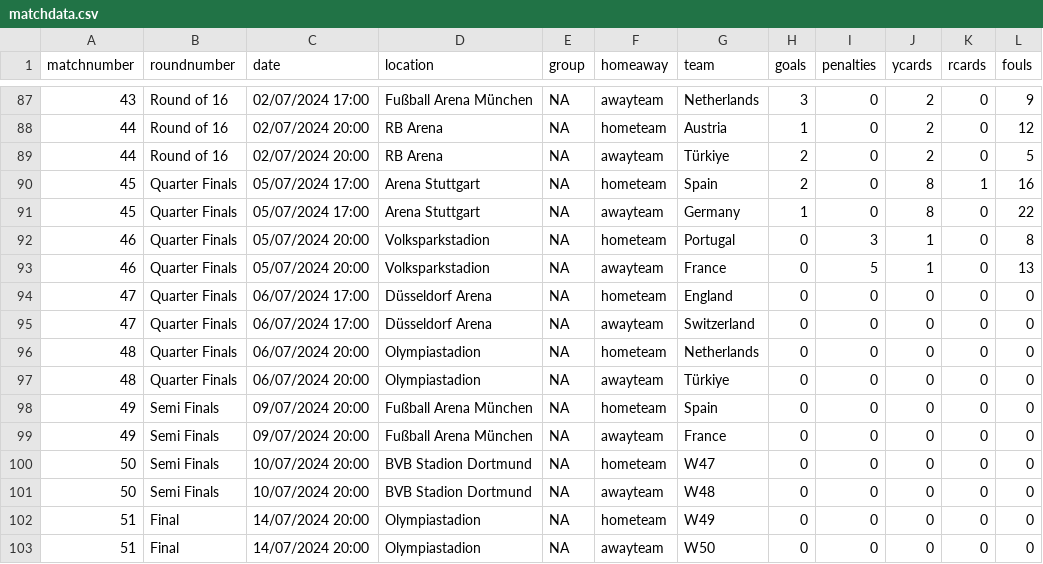
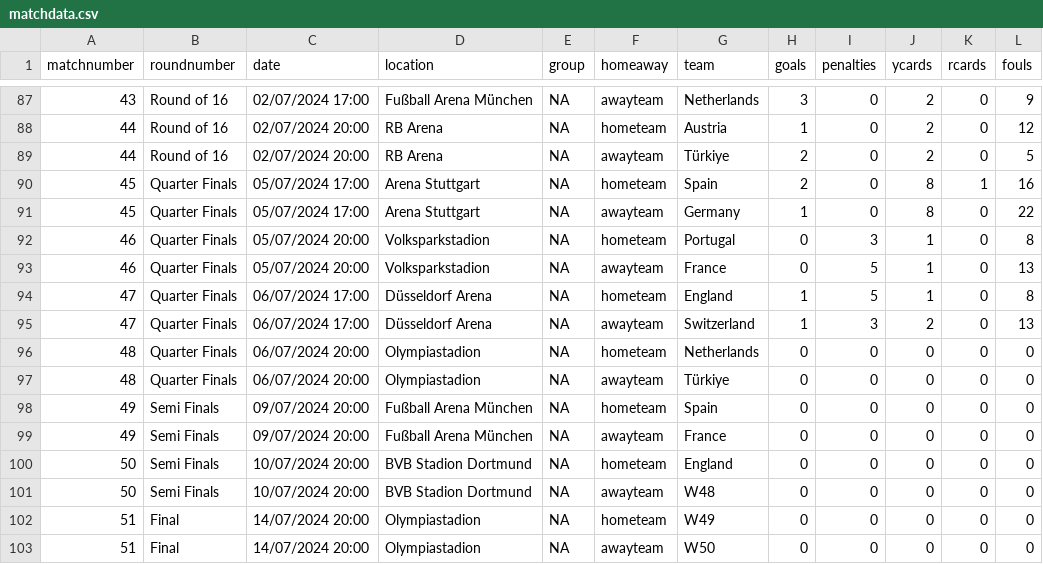
Before and after one commit to lee269/euro2024, a CSV file: data/matchdata.csv, drawn as a sheet; only a part is shown, gaps mark what is left out.

Commit message:
Match 47

```diff
--- a/data/matchdata.csv
+++ b/data/matchdata.csv
@@ -93,4 +93,4 @@ matchnumber,roundnumber,date,location,group,homeaway,team,goals,penalties,ycards
 46,Quarter Finals,05/07/2024 20:00,Volksparkstadion,NA,awayteam,France,0,5,1,0,13
-47,Quarter Finals,06/07/2024 17:00,Düsseldorf Arena,NA,hometeam,England,0,0,0,0,0
-47,Quarter Finals,06/07/2024 17:00,Düsseldorf Arena,NA,awayteam,Switzerland,0,0,0,0,0
+47,Quarter Finals,06/07/2024 17:00,Düsseldorf Arena,NA,hometeam,England,1,5,1,0,8
+47,Quarter Finals,06/07/2024 17:00,Düsseldorf Arena,NA,awayteam,Switzerland,1,3,2,0,13
 48,Quarter Finals,06/07/2024 20:00,Olympiastadion,NA,hometeam,Netherlands,0,0,0,0,0
@@ -99,3 +99,3 @@ matchnumber,roundnumber,date,location,group,homeaway,team,goals,penalties,ycards
 49,Semi Finals,09/07/2024 20:00,Fußball Arena München,NA,awayteam,France,0,0,0,0,0
-50,Semi Finals,10/07/2024 20:00,BVB Stadion Dortmund,NA,hometeam,W47,0,0,0,0,0
+50,Semi Finals,10/07/2024 20:00,BVB Stadion Dortmund,NA,hometeam,England,0,0,0,0,0
 50,Semi Finals,10/07/2024 20:00,BVB Stadion Dortmund,NA,awayteam,W48,0,0,0,0,0
```
Also changed, not shown: 1 other file.
